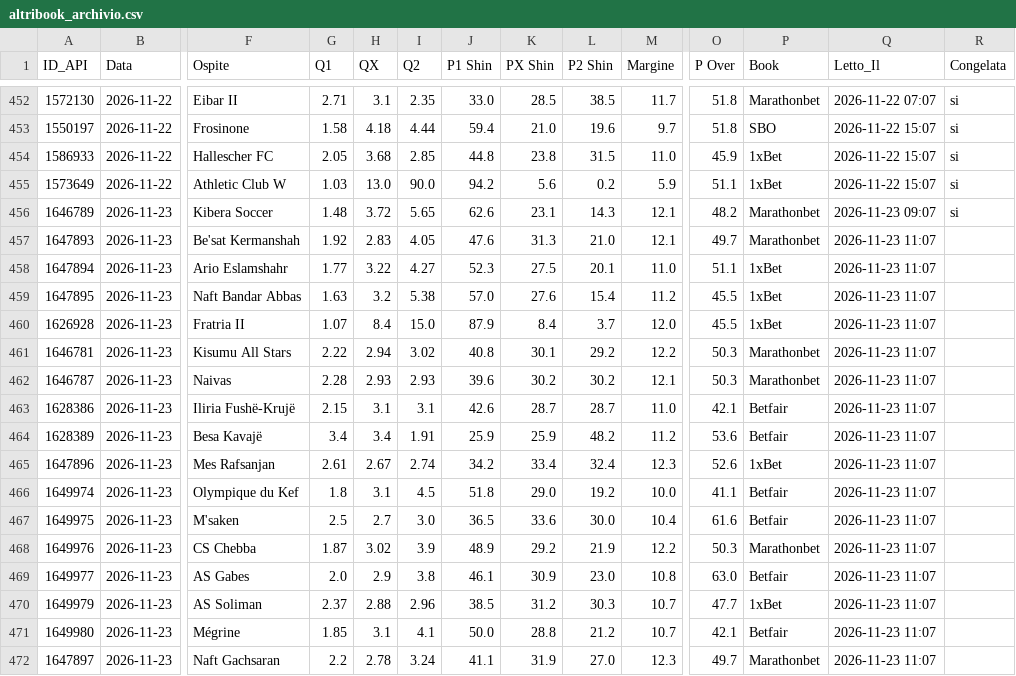
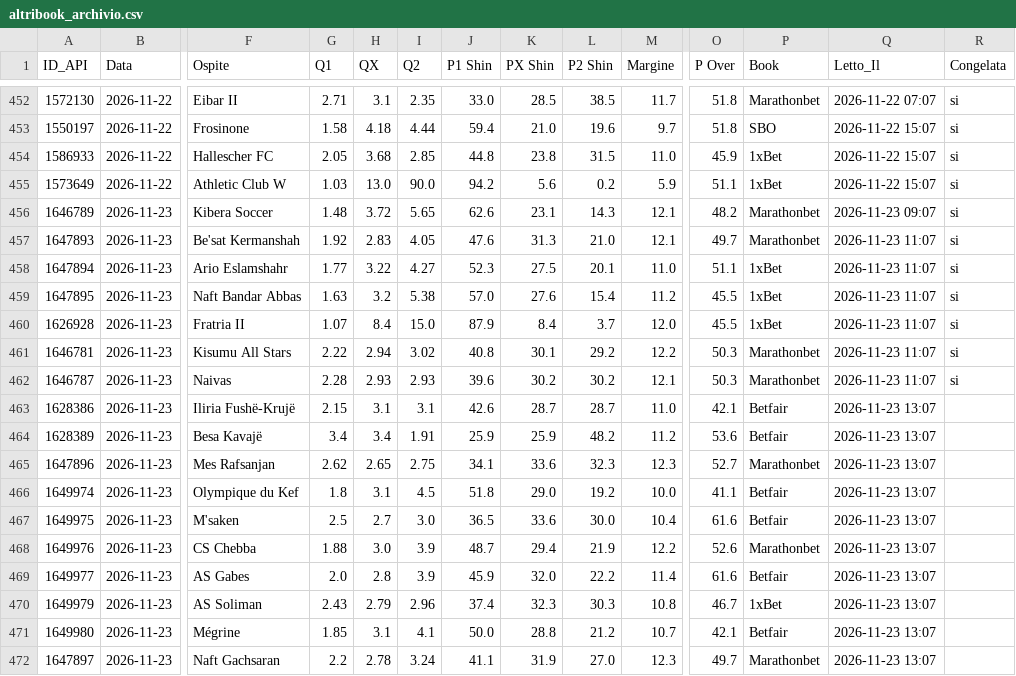
Before and after one commit to Caltiki/pronostici-repo, a CSV file: altribook_archivio.csv, drawn as a sheet; only a part is shown, gaps mark what is left out; the diff covers the shown part only; the diff names each change by its address in the sheet, - before the commit and + after, or states it on an @@ line.

```diff
--- a/altribook_archivio.csv
+++ b/altribook_archivio.csv
-R457:R462 (Congelata): (empty)
+R457:R462 (Congelata): si
-Q463:Q472 (Letto_Il): 2026-11-23 11:07
+Q463:Q472 (Letto_Il): 2026-11-23 13:07
-G465 (Q1): 2.61
+G465 (Q1): 2.62
-H465 (QX): 2.67
+H465 (QX): 2.65
-I465 (Q2): 2.74
+I465 (Q2): 2.75
-J465 (P1 Shin): 34.2
+J465 (P1 Shin): 34.1
-K465 (PX Shin): 33.4
+K465 (PX Shin): 33.6
-L465 (P2 Shin): 32.4
+L465 (P2 Shin): 32.3
-O465 (P Over): 52.6
+O465 (P Over): 52.7
-P465 (Book): 1xBet
+P465 (Book): Marathonbet
-G468 (Q1): 1.87
+G468 (Q1): 1.88
-H468 (QX): 3.02
+H468 (QX): 3.0
-J468 (P1 Shin): 48.9
+J468 (P1 Shin): 48.7
-K468 (PX Shin): 29.2
+K468 (PX Shin): 29.4
-O468 (P Over): 50.3
+O468 (P Over): 52.6
-H469 (QX): 2.9
+H469 (QX): 2.8
-I469 (Q2): 3.8
+I469 (Q2): 3.9
-J469 (P1 Shin): 46.1
+J469 (P1 Shin): 45.9
-K469 (PX Shin): 30.9
+K469 (PX Shin): 32.0
-L469 (P2 Shin): 23.0
+L469 (P2 Shin): 22.2
-M469 (Margine): 10.8
+M469 (Margine): 11.4
-O469 (P Over): 63.0
+O469 (P Over): 61.6
-G470 (Q1): 2.37
+G470 (Q1): 2.43
-H470 (QX): 2.88
+H470 (QX): 2.79
-J470 (P1 Shin): 38.5
+J470 (P1 Shin): 37.4
-K470 (PX Shin): 31.2
+K470 (PX Shin): 32.3
-M470 (Margine): 10.7
+M470 (Margine): 10.8
-O470 (P Over): 47.7
+O470 (P Over): 46.7
```
Also changed, not shown: 2 added rows and 44 edited cells elsewhere in this file, best_archivio.csv, pinnacle_archivio.csv, 34 other files.
